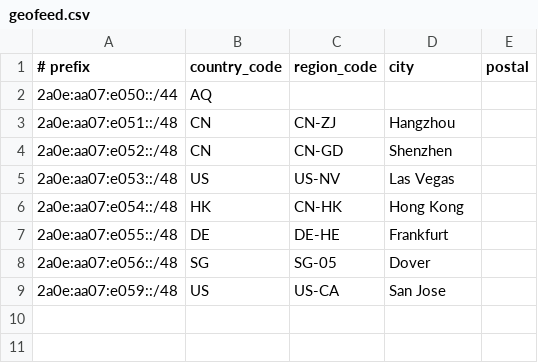
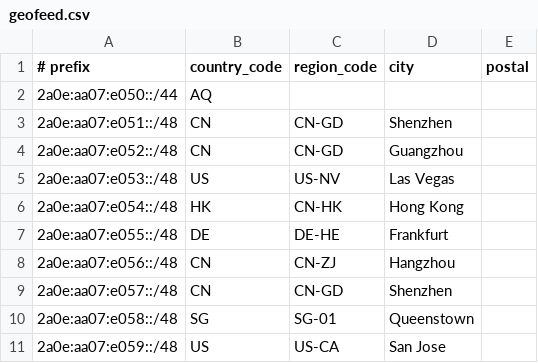
Before and after one commit to Potat0000/AS200078, a CSV file: geofeed.csv, drawn as a sheet.

Commit message:
Update geofeed.csv

```diff
--- a/geofeed.csv
+++ b/geofeed.csv
@@ -2,4 +2,4 @@
 2a0e:aa07:e050::/44,AQ,"","",
-2a0e:aa07:e051::/48,CN,CN-ZJ,Hangzhou,
-2a0e:aa07:e052::/48,CN,CN-GD,Shenzhen,
+2a0e:aa07:e051::/48,CN,CN-GD,Shenzhen,
+2a0e:aa07:e052::/48,CN,CN-GD,Guangzhou,
 2a0e:aa07:e053::/48,US,US-NV,Las Vegas,
@@ -7,3 +7,5 @@
 2a0e:aa07:e055::/48,DE,DE-HE,Frankfurt,
-2a0e:aa07:e056::/48,SG,SG-05,Dover,
+2a0e:aa07:e056::/48,CN,CN-ZJ,Hangzhou,
+2a0e:aa07:e057::/48,CN,CN-GD,Shenzhen,
+2a0e:aa07:e058::/48,SG,SG-01,Queenstown,
 2a0e:aa07:e059::/48,US,US-CA,San Jose,
```
